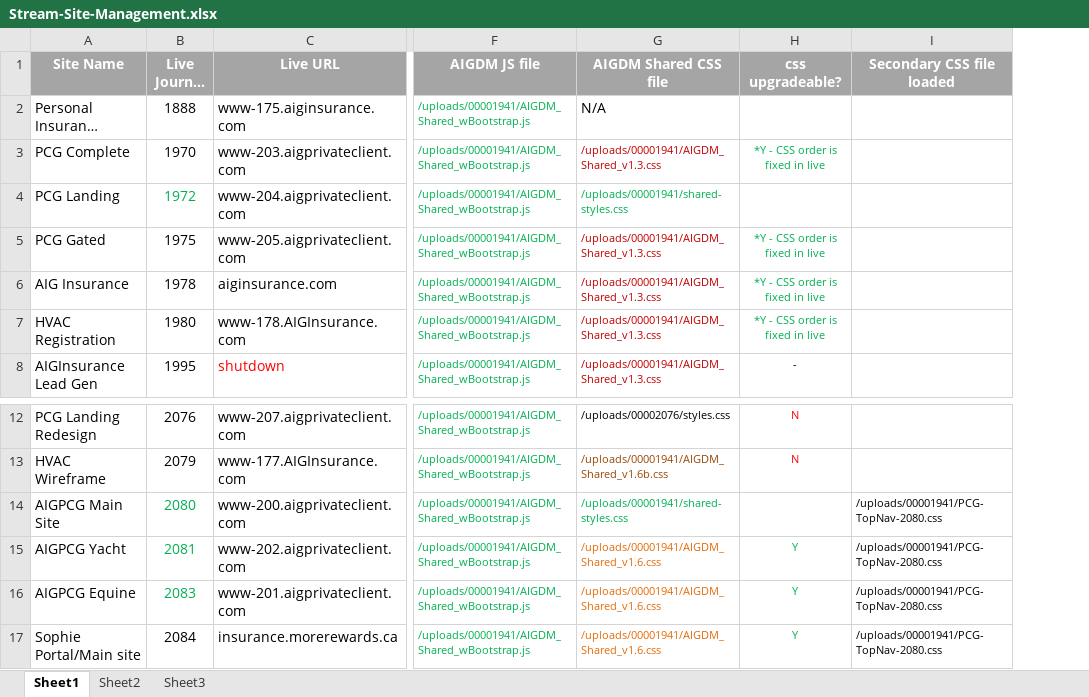
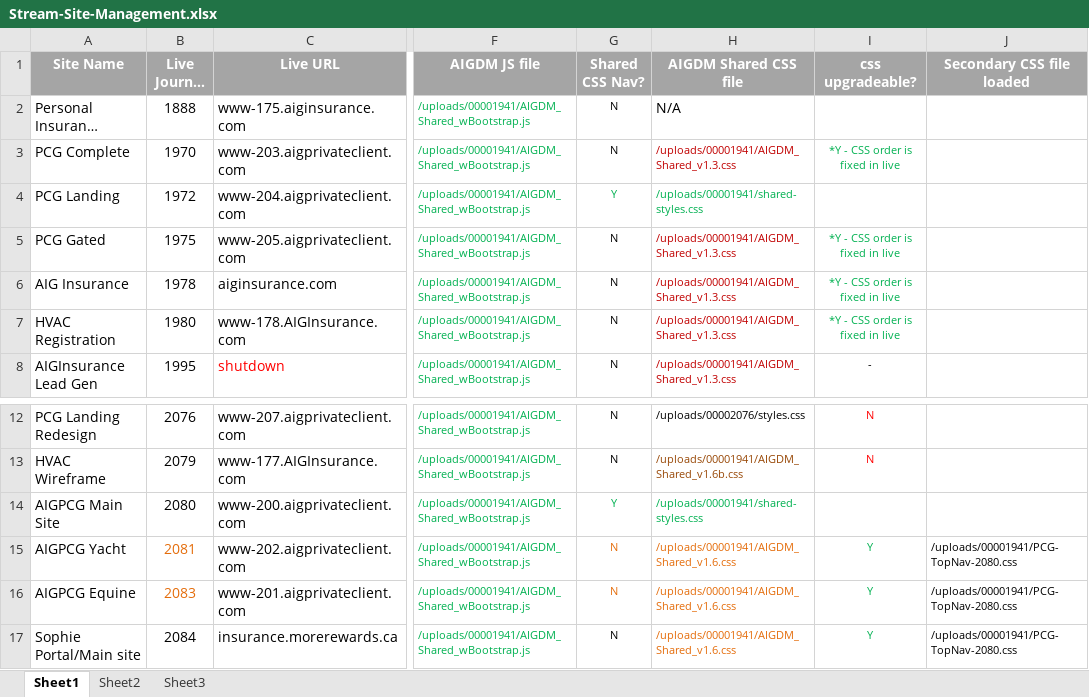
Before and after one commit to stuartsantos/stream, an Excel workbook: shared/Stream-Site-Management.xlsx, sheet Sheet1, drawn as a sheet; only a part is shown, gaps mark what is left out; long unchanged cells end in …; values as stored, in another font and other column widths than the file's, no borders; addresses are those after the commit; the diff names each change by its address in the sheet, - before the commit and + after, or states it on an @@ line.

```diff
--- a/shared/Stream-Site-Management.xlsx (sheet Sheet1)
+++ b/shared/Stream-Site-Management.xlsx (sheet Sheet1)
+column G (Shared CSS Nav?), rows 2-8: N | N | Y | N | N | N | N; rows 12-17: N | N | Y | N | N | N
-B4 text colour: #00B050
+B4 text colour: black
-B14 text colour: #00B050
+B14 text colour: black
-J14 (Secondary CSS file loaded): /uploads/00001941/PCG-TopNav-2080.css
+J14 (Secondary CSS file loaded): (empty)
-B15:B16 text colour: #00B050
+B15:B16 text colour: #E46C0A
```
Also changed, not shown: 1 other file.
